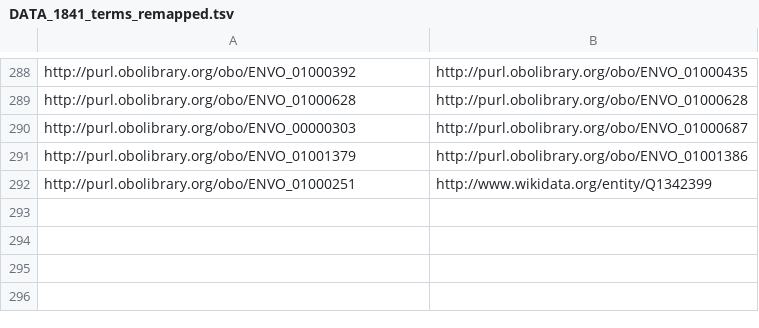
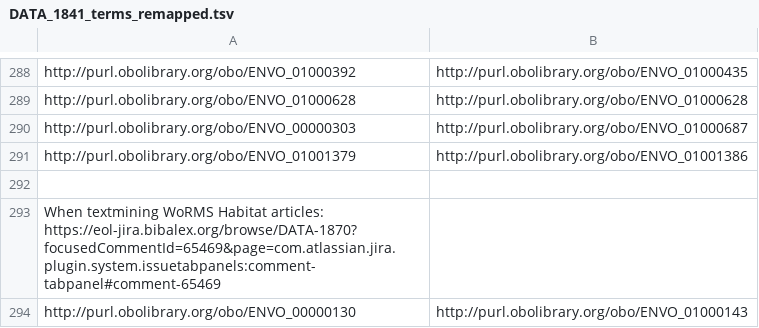
Before and after one commit to eliagbayani/EOL-connector-data-files, a TSV file: Terms_remapped/DATA_1841_terms_remapped.tsv, drawn as a sheet; only a part is shown, gaps mark what is left out.

Commit message:
removed 1 row

```diff
--- a/Terms_remapped/DATA_1841_terms_remapped.tsv
+++ b/Terms_remapped/DATA_1841_terms_remapped.tsv
@@ -291,2 +291,4 @@ http://purl.obolibrary.org/obo/ENVO_00000303	http://purl.obolibrary.org/obo/ENVO
 http://purl.obolibrary.org/obo/ENVO_01001379	http://purl.obolibrary.org/obo/ENVO_01001386
-http://purl.obolibrary.org/obo/ENVO_01000251	http://www.wikidata.org/entity/Q1342399
+
+When textmining WoRMS Habitat articles: https://eol-jira.bibalex.org/browse/DATA-1870?focusedCommentId=65469&page=com.atlassian.jira.plugin.system.issuetabpanels:comment-tabpanel#comment-65469
+http://purl.obolibrary.org/obo/ENVO_00000130	http://purl.obolibrary.org/obo/ENVO_01000143
```
